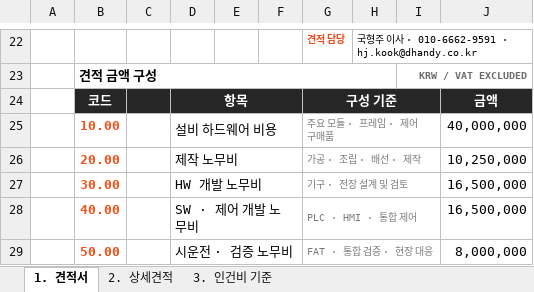
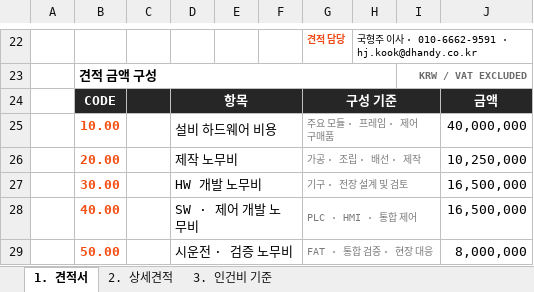
Before and after one commit to Dhandymecha/DDS, an Excel workbook: Codex Plugins/plugins/dhandy-excel-quote-template/skills/artifact-template-dhandy/assets/reference.xlsx, sheet 1. 견적서, drawn as a sheet; only a part is shown, gaps mark what is left out; values as stored, in another font and other column widths than the file's, no borders; charts and pictures not drawn; the diff names each change by its address in the sheet, - before the commit and + after, or states it on an @@ line.

Commit message:
Fix quote code header rendering

```diff
--- a/Codex Plugins/plugins/dhandy-excel-quote-template/skills/artifact-template-dhandy/assets/reference.xlsx (sheet 1. 견적서)
+++ b/Codex Plugins/plugins/dhandy-excel-quote-template/skills/artifact-template-dhandy/assets/reference.xlsx (sheet 1. 견적서)
-B24: 코드
+B24: CODE
```
Also changed, not shown: 8 other files.
